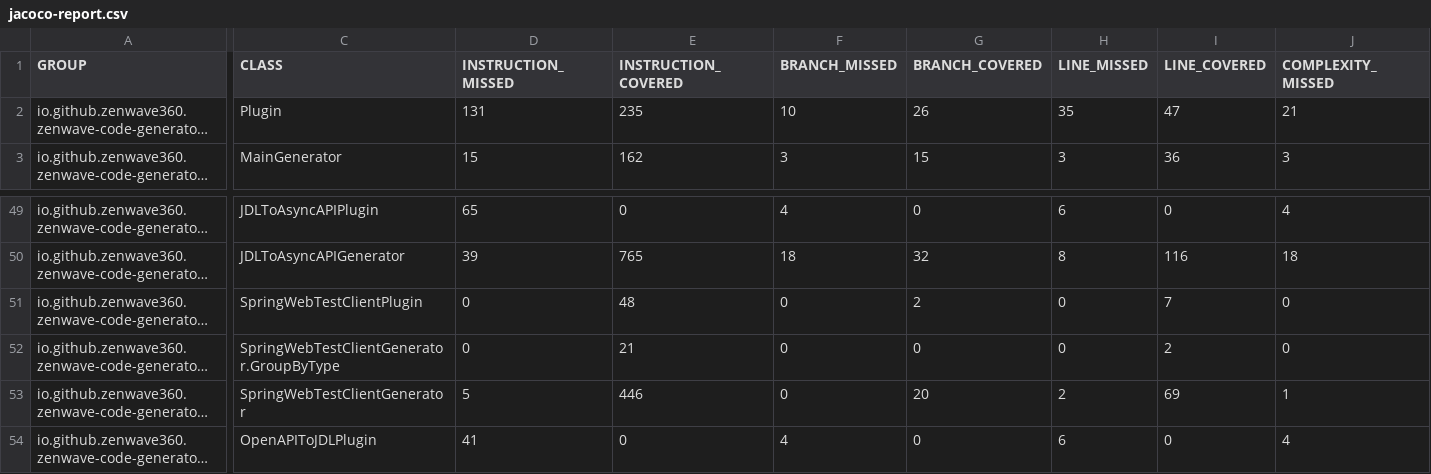
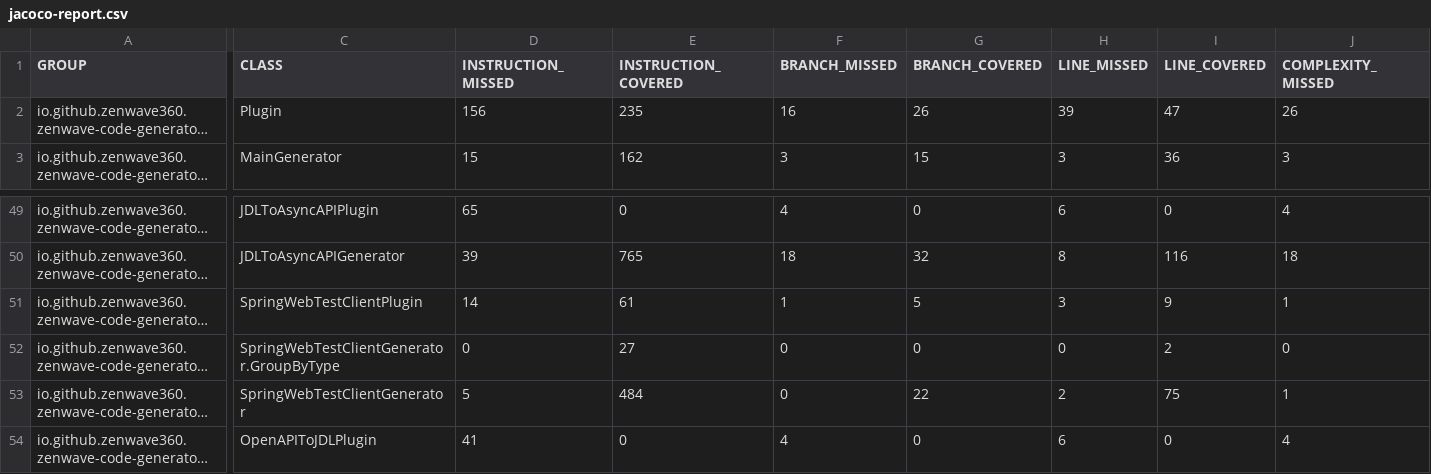
Before and after one commit to ZenWave360/zenwave-sdk, a CSV file: jacoco-report.csv, drawn as a sheet; only a part is shown, gaps mark what is left out; long unchanged cells end in …; the diff covers the shown part only; the diff names each change by its address in the sheet, - before the commit and + after, or states it on an @@ line.

```diff
--- a/jacoco-report.csv
+++ b/jacoco-report.csv
-D2 (INSTRUCTION_MISSED): 131
+D2 (INSTRUCTION_MISSED): 156
-F2 (BRANCH_MISSED): 10
+F2 (BRANCH_MISSED): 16
-H2 (LINE_MISSED): 35
+H2 (LINE_MISSED): 39
-J2 (COMPLEXITY_MISSED): 21
+J2 (COMPLEXITY_MISSED): 26
-D51 (INSTRUCTION_MISSED): 0
+D51 (INSTRUCTION_MISSED): 14
-E51 (INSTRUCTION_COVERED): 48
+E51 (INSTRUCTION_COVERED): 61
-F51 (BRANCH_MISSED): 0
+F51 (BRANCH_MISSED): 1
-G51 (BRANCH_COVERED): 2
+G51 (BRANCH_COVERED): 5
-H51 (LINE_MISSED): 0
+H51 (LINE_MISSED): 3
-I51 (LINE_COVERED): 7
+I51 (LINE_COVERED): 9
-J51 (COMPLEXITY_MISSED): 0
+J51 (COMPLEXITY_MISSED): 1
-E52 (INSTRUCTION_COVERED): 21
+E52 (INSTRUCTION_COVERED): 27
-E53 (INSTRUCTION_COVERED): 446
+E53 (INSTRUCTION_COVERED): 484
-G53 (BRANCH_COVERED): 20
+G53 (BRANCH_COVERED): 22
-I53 (LINE_COVERED): 69
+I53 (LINE_COVERED): 75
```
Also changed, not shown: 3 edited cells elsewhere in this file, jacoco/plugins/openapi-spring-webtestclient/target/site/jacoco/jacoco.csv, jacoco/zenwave-code-generator-cli/target/site/jacoco/jacoco.csv, 23 other files.
